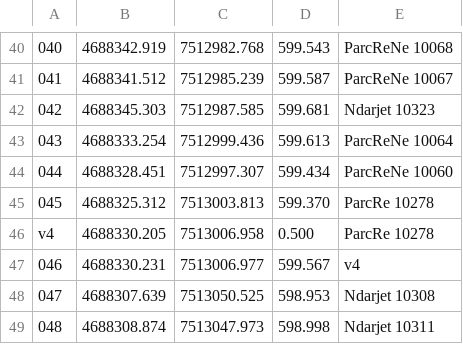
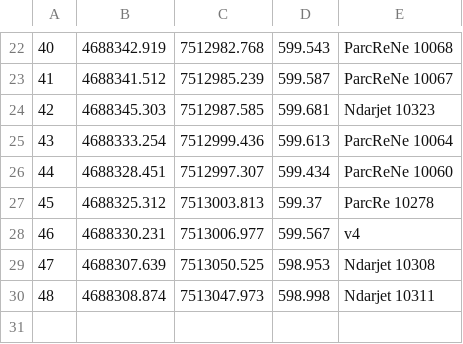
Before and after one commit to geo-coding/161-0-162-0-Greme-Syla, a CSV file: per-ne/src/161-matjet.csv, drawn as a sheet; only a part is shown, gaps mark what is left out; removed rows and columns are numbered as before the commit, all else as after; the diff covers the shown part only; the diff names each change by its address in the sheet, - before the commit and + after, or states it on an @@ line.

```diff
--- a/per-ne/src/161-matjet.csv
+++ b/per-ne/src/161-matjet.csv
@@ column A renumbered from row 1 down @@
-D27: 599.370
+D27: 599.37
-row 46: v4 | 4688330.205 | 7513006.958 | 0.500 | ParcRe 10278
```
Also changed, not shown: 18 removed rows and 8 edited cells elsewhere in this file, 7 other files.
